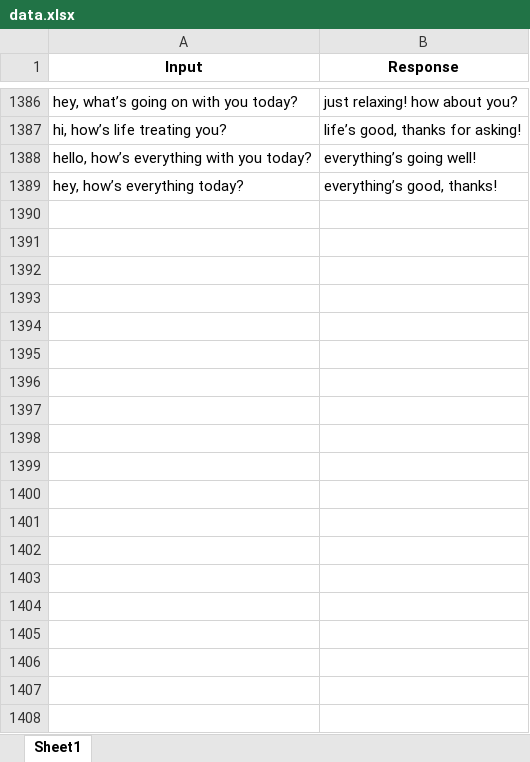
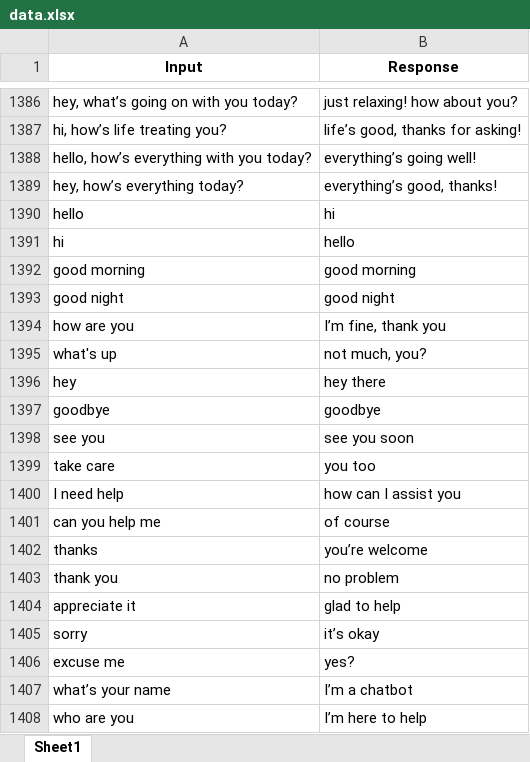
Before and after one commit to MohammoD2/builipe-tech-chatbot, an Excel workbook: data.xlsx, sheet Sheet1, drawn as a sheet; only a part is shown, gaps mark what is left out; values as stored, in another font and other column widths than the file's, no borders; the diff covers the shown part only; the diff names each change by its address in the sheet, - before the commit and + after, or states it on an @@ line.

Commit message:
adding chatbot

```diff
--- a/data.xlsx (sheet Sheet1)
+++ b/data.xlsx (sheet Sheet1)
+row 1390: hello | hi
+row 1391: hi | hello
+row 1392: good morning | good morning
+row 1393: good night | good night
+row 1394: how are you | I’m fine, thank you
+row 1395: what's up | not much, you?
+row 1396: hey | hey there
+row 1397: goodbye | goodbye
+row 1398: see you | see you soon
+row 1399: take care | you too
+row 1400: I need help | how can I assist you
+row 1401: can you help me | of course
+row 1402: thanks | you’re welcome
+row 1403: thank you | no problem
+row 1404: appreciate it | glad to help
+row 1405: sorry | it’s okay
+row 1406: excuse me | yes?
+row 1407: what’s your name | I’m a chatbot
+row 1408: who are you | I’m here to help
```
Also changed, not shown: 31 added rows and 1 edited cell elsewhere in this sheet.
